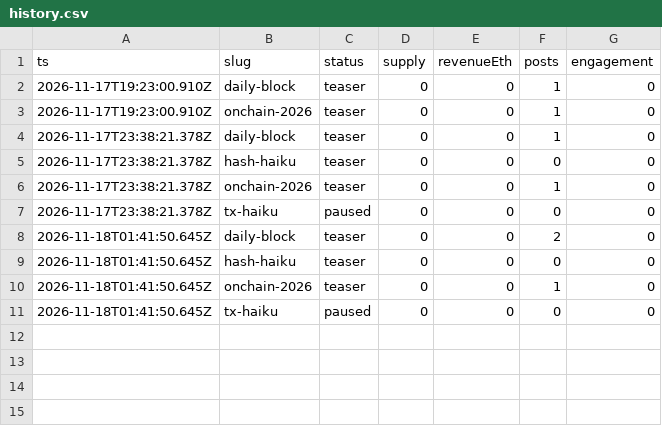
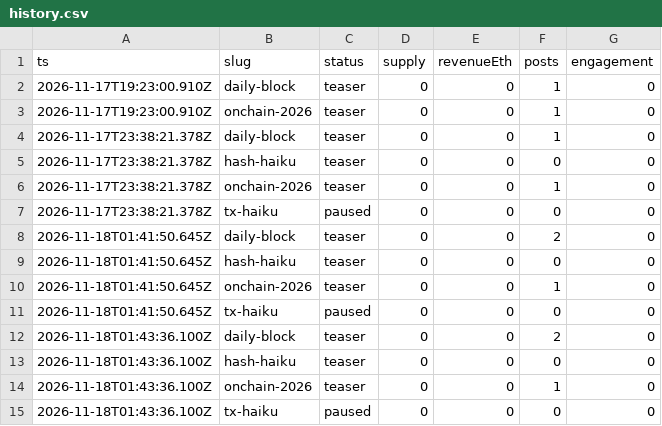
Before and after one commit to souya-h/mint-factory, a CSV file: metrics/history.csv, drawn as a sheet.

```diff
--- a/metrics/history.csv
+++ b/metrics/history.csv
@@ -11 +11,5 @@ ts,slug,status,supply,revenueEth,posts,engagement
 2026-11-18T01:41:50.645Z,tx-haiku,paused,0,0,0,0
+2026-11-18T01:43:36.100Z,daily-block,teaser,0,0,2,0
+2026-11-18T01:43:36.100Z,hash-haiku,teaser,0,0,0,0
+2026-11-18T01:43:36.100Z,onchain-2026,teaser,0,0,1,0
+2026-11-18T01:43:36.100Z,tx-haiku,paused,0,0,0,0
```
Also changed, not shown: 1 other file.
